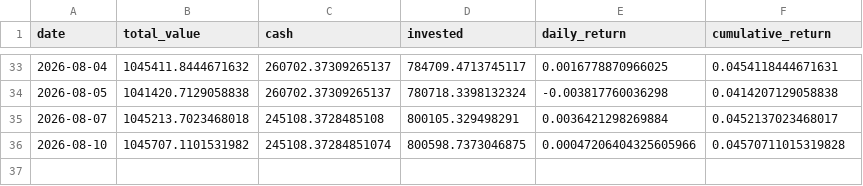
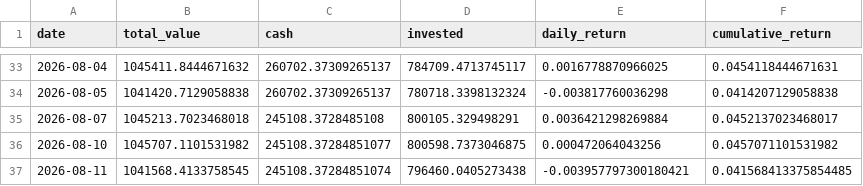
Before and after one commit to pradnyaw25/ai-portfolio-manager, a CSV file: data/portfolio_history.csv, drawn as a sheet; only a part is shown, gaps mark what is left out.

```diff
--- a/data/portfolio_history.csv
+++ b/data/portfolio_history.csv
@@ -35,2 +35,3 @@ date,total_value,cash,invested,daily_return,cumulative_return
 2026-08-07,1045213.7023468018,245108.3728485108,800105.329498291,0.0036421298269884,0.0452137023468017
-2026-08-10,1045707.1101531982,245108.37284851074,800598.7373046875,0.00047206404325605966,0.04570711015319828
+2026-08-10,1045707.1101531982,245108.37284851077,800598.7373046875,0.000472064043256,0.0457071101531982
+2026-08-11,1041568.4133758545,245108.37284851074,796460.0405273438,-0.003957797300180421,0.041568413375854485
```
Also changed, not shown: data/benchmark_history.csv, public/benchmark_history.csv, 52 other files.
